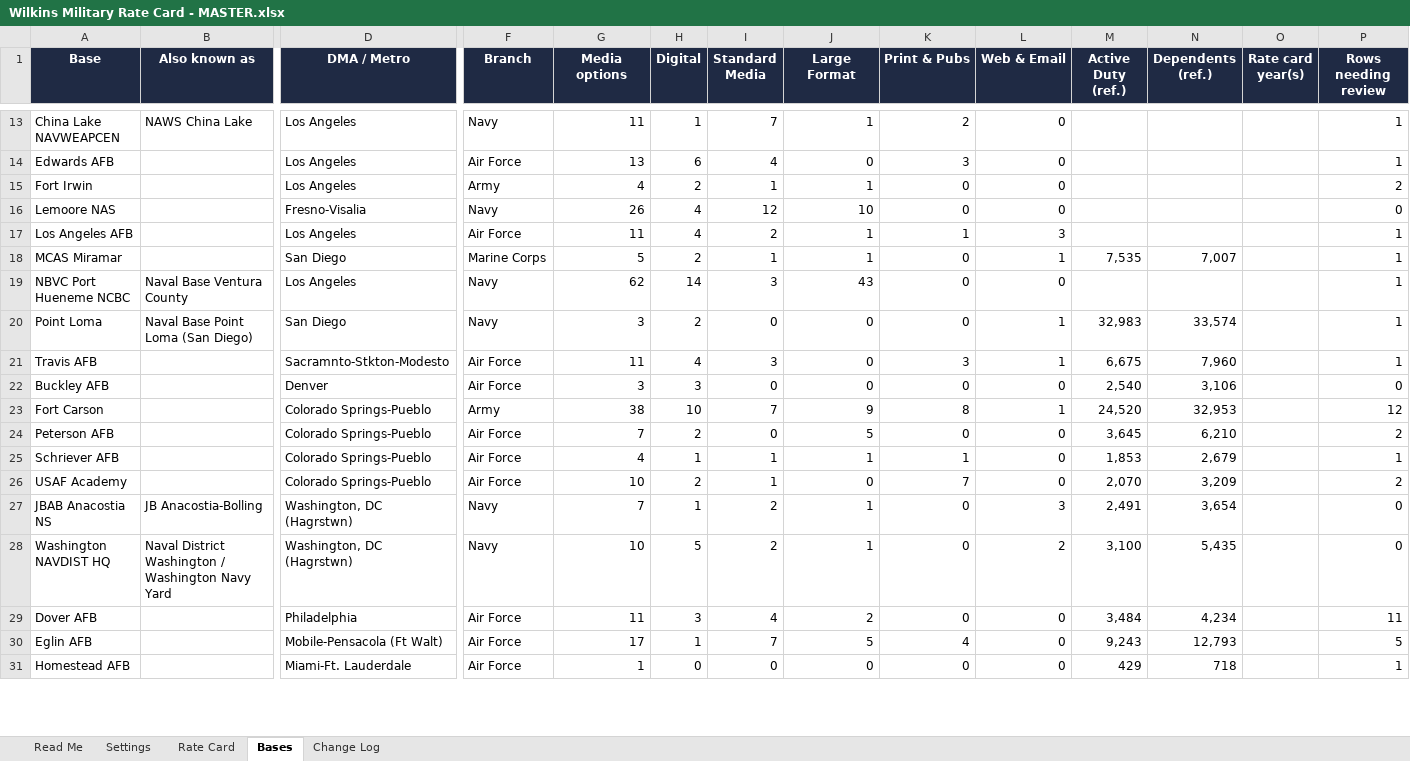
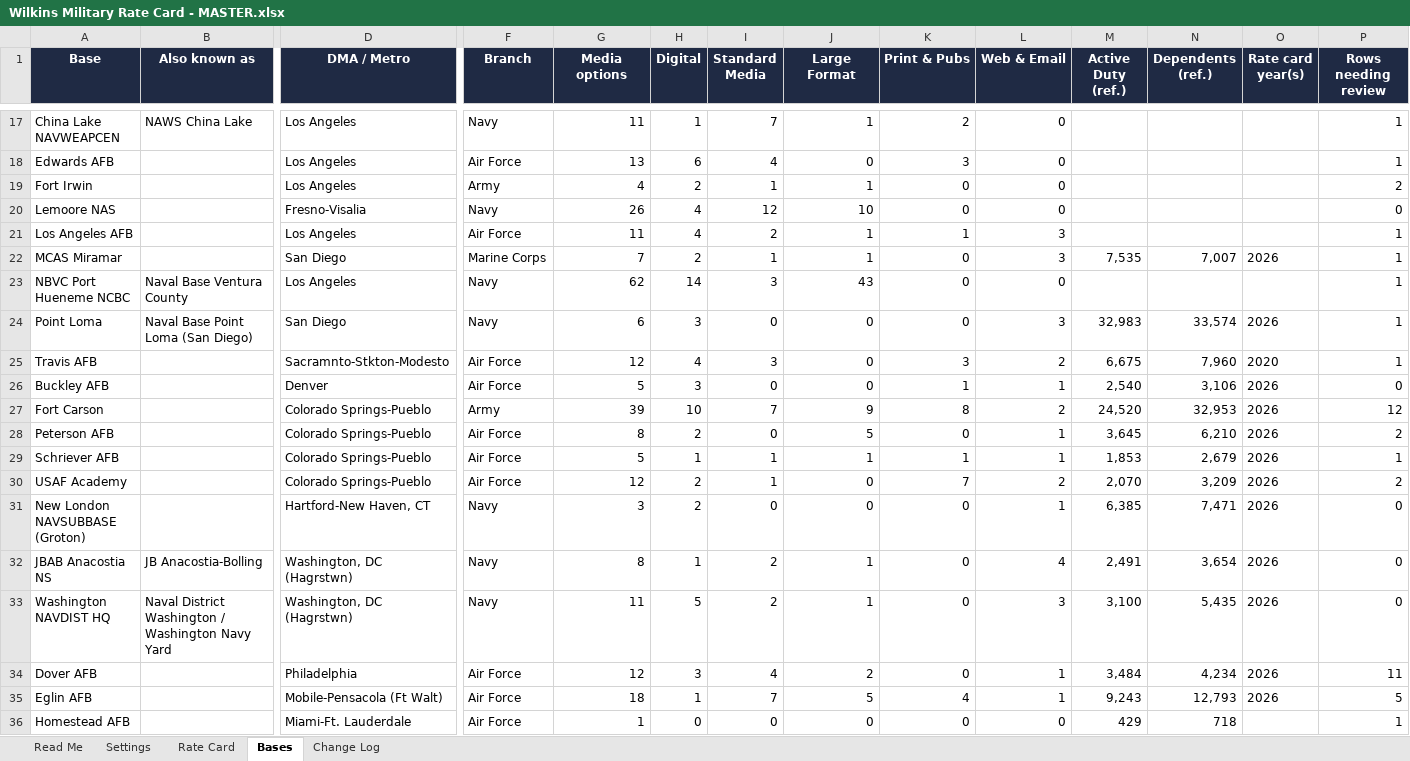
Before and after one commit to jmemcoutdoor-pixel/EMC_AI_Tool, an Excel workbook: military/Wilkins Military Rate Card - MASTER.xlsx, sheet Bases, drawn as a sheet; only a part is shown, gaps mark what is left out; values as stored, in another font and other column widths than the file's, no borders; table styles not drawn; addresses are those after the commit; rows hold the shown columns only; the diff covers the shown part only; the diff names each change by its address in the sheet, - before the commit and + after, or states it on an @@ line.

```diff
--- a/military/Wilkins Military Rate Card - MASTER.xlsx (sheet Bases)
+++ b/military/Wilkins Military Rate Card - MASTER.xlsx (sheet Bases)
-G22 (Media options): 5
+G22 (Media options): 7
-L22 (Web & Email): 1
+L22 (Web & Email): 3
-O22 (Rate card year(s)): (empty)
+O22 (Rate card year(s)): 2026
-G24 (Media options): 3
+G24 (Media options): 6
-H24 (Digital): 2
+H24 (Digital): 3
-L24 (Web & Email): 1
+L24 (Web & Email): 3
-O24 (Rate card year(s)): (empty)
+O24 (Rate card year(s)): 2026
-G25 (Media options): 11
+G25 (Media options): 12
-L25 (Web & Email): 1
+L25 (Web & Email): 2
-O25 (Rate card year(s)): (empty)
+O25 (Rate card year(s)): 2020
-G26 (Media options): 3
+G26 (Media options): 5
-K26 (Print & Pubs): 0
+K26 (Print & Pubs): 1
-L26 (Web & Email): 0
+L26 (Web & Email): 1
-O26:O30 (Rate card year(s)): (empty)
+O26:O30 (Rate card year(s)): 2026
-G27 (Media options): 38
+G27 (Media options): 39
-L27 (Web & Email): 1
+L27 (Web & Email): 2
-G28 (Media options): 7
+G28 (Media options): 8
-L28:L29 (Web & Email): 0
+L28:L29 (Web & Email): 1
-G29 (Media options): 4
+G29 (Media options): 5
-G30 (Media options): 10
+G30 (Media options): 12
-L30 (Web & Email): 0
+L30 (Web & Email): 2
+row 31: New London NAVSUBBASE (Groton) |  | Hartford-New Haven, CT | Navy | 3 | 2 | 0 | 0 | 0 | 1 | 6,385 | 7,471 | 2026 | 0
-G32 (Media options): 7
+G32 (Media options): 8
-L32 (Web & Email): 3
+L32 (Web & Email): 4
-O32:O35 (Rate card year(s)): (empty)
+O32:O35 (Rate card year(s)): 2026
-G33 (Media options): 10
+G33 (Media options): 11
-L33 (Web & Email): 2
+L33 (Web & Email): 3
-G34 (Media options): 11
+G34 (Media options): 12
-L34:L35 (Web & Email): 0
+L34:L35 (Web & Email): 1
-G35 (Media options): 17
+G35 (Media options): 18
```
Also changed, not shown: 60 added rows and 226 edited cells elsewhere in this sheet, sheet Rate Card, military/audit/Box vs Master rate card audit 2026-09-28.xlsx, 10 other files.
